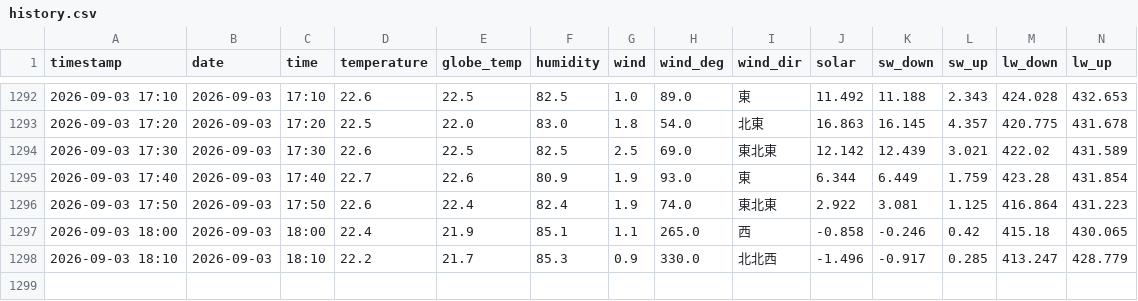
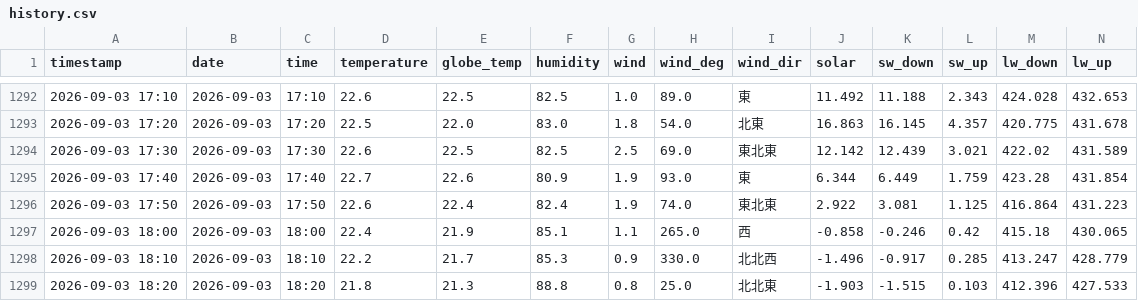
Before and after one commit to kaz0228/TokoCam_WeatherStation, a CSV file: history.csv, drawn as a sheet; only a part is shown, gaps mark what is left out; rows hold the shown columns only; the diff names each change by its address in the sheet, - before the commit and + after, or states it on an @@ line.

```diff
--- a/history.csv
+++ b/history.csv
+row 1299: 2026-09-03 18:20 | 2026-09-03 | 18:20 | 21.8 | 21.3 | 88.8 | 0.8 | 25.0 | 北北東 | -1.903 | -1.515 | 0.103 | 412.396 | 427.533
```
Also changed, not shown: 1 other file.
